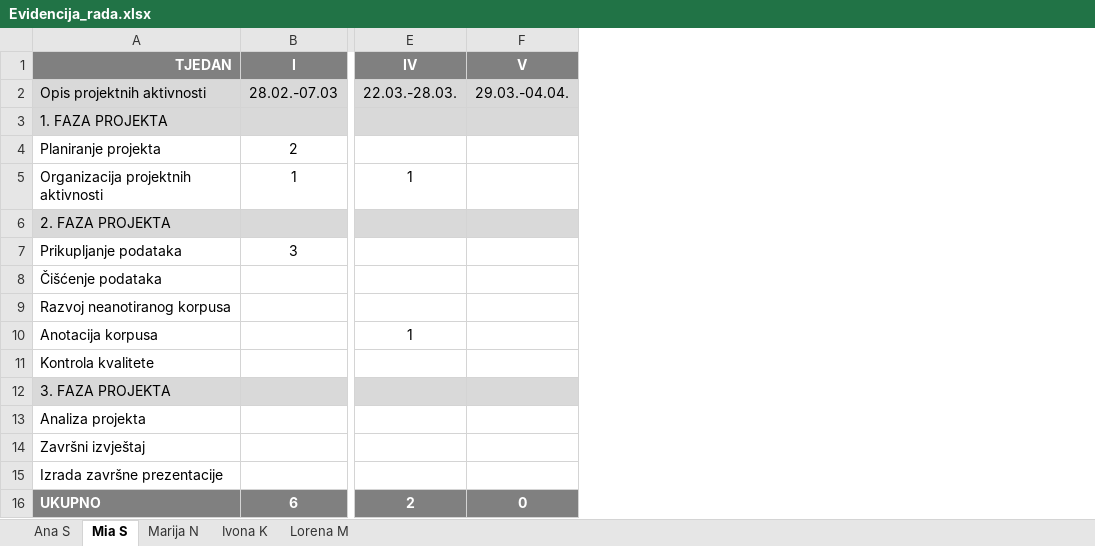
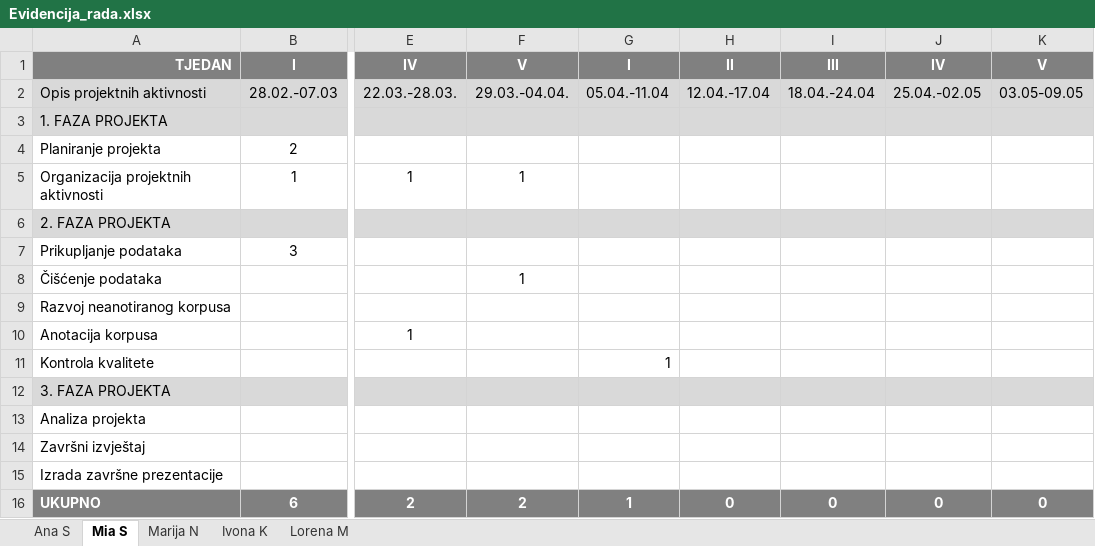
Before and after one commit to HighFive-OPJ/OPJ-Corpus, an Excel workbook: Evidencija_rada.xlsx, sheet Mia S, drawn as a sheet; only a part is shown, gaps mark what is left out; values as stored, in another font and other column widths than the file's, no borders; charts and pictures not drawn; the diff names each change by its address in the sheet, - before the commit and + after, or states it on an @@ line.

```diff
--- a/Evidencija_rada.xlsx (sheet Mia S)
+++ b/Evidencija_rada.xlsx (sheet Mia S)
+column G, rows 1-16: I | 05.04.-11.04 |  |  |  |  |  |  |  |  | 1 |  |  |  |  | 1
+column H, rows 1-16: II | 12.04.-17.04 |  |  |  |  |  |  |  |  |  |  |  |  |  | 0
+column I, rows 1-16: III | 18.04.-24.04 |  |  |  |  |  |  |  |  |  |  |  |  |  | 0
+column J, rows 1-16: IV | 25.04.-02.05 |  |  |  |  |  |  |  |  |  |  |  |  |  | 0
+column K, rows 1-16: V | 03.05-09.05 |  |  |  |  |  |  |  |  |  |  |  |  |  | 0
-F5: (empty)
+F5: 1
-F8: (empty)
+F8: 1
-F16: 0
+F16: 2
```
Also changed, not shown: sheet Lorena M, sheet Ana S, sheet Ivona K, sheet Marija N, charts or pictures.
